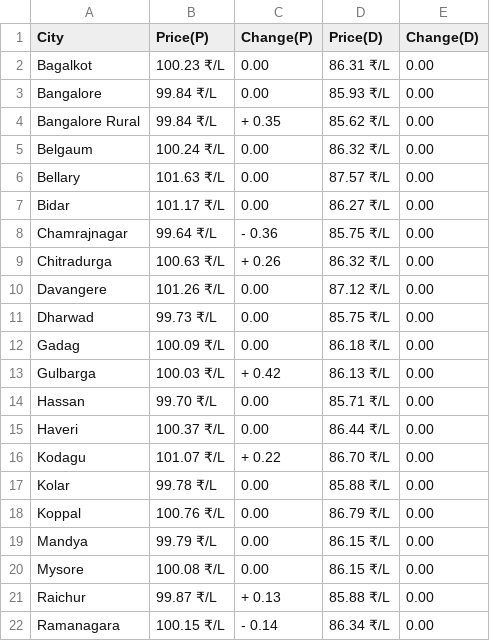
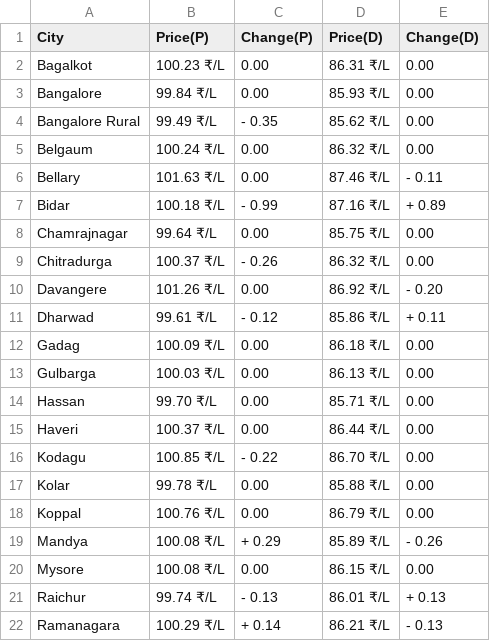
Before and after one commit to Doofenshmirtz-Evil-Incorp/FuelishPy, a CSV file: assets/Karnataka.csv, drawn as a sheet; only a part is shown; the diff covers the shown part only.

Commit message:
Data-2026-01-18T03:03:44

```diff
--- a/assets/Karnataka.csv
+++ b/assets/Karnataka.csv
@@ -3,20 +3,20 @@ Bagalkot,100.23 ₹/L,  0.00,86.31 ₹/L,  0.00
 Bangalore,99.84 ₹/L,  0.00,85.93 ₹/L,  0.00
-Bangalore Rural,99.84 ₹/L,+ 0.35,85.62 ₹/L,  0.00
+Bangalore Rural,99.49 ₹/L,- 0.35,85.62 ₹/L,  0.00
 Belgaum,100.24 ₹/L,  0.00,86.32 ₹/L,  0.00
-Bellary,101.63 ₹/L,  0.00,87.57 ₹/L,  0.00
-Bidar,101.17 ₹/L,  0.00,86.27 ₹/L,  0.00
-Chamrajnagar,99.64 ₹/L,- 0.36,85.75 ₹/L,  0.00
-Chitradurga,100.63 ₹/L,+ 0.26,86.32 ₹/L,  0.00
-Davangere,101.26 ₹/L,  0.00,87.12 ₹/L,  0.00
-Dharwad,99.73 ₹/L,  0.00,85.75 ₹/L,  0.00
+Bellary,101.63 ₹/L,  0.00,87.46 ₹/L,- 0.11
+Bidar,100.18 ₹/L,- 0.99,87.16 ₹/L,+ 0.89
+Chamrajnagar,99.64 ₹/L,  0.00,85.75 ₹/L,  0.00
+Chitradurga,100.37 ₹/L,- 0.26,86.32 ₹/L,  0.00
+Davangere,101.26 ₹/L,  0.00,86.92 ₹/L,- 0.20
+Dharwad,99.61 ₹/L,- 0.12,85.86 ₹/L,+ 0.11
 Gadag,100.09 ₹/L,  0.00,86.18 ₹/L,  0.00
-Gulbarga,100.03 ₹/L,+ 0.42,86.13 ₹/L,  0.00
+Gulbarga,100.03 ₹/L,  0.00,86.13 ₹/L,  0.00
 Hassan,99.70 ₹/L,  0.00,85.71 ₹/L,  0.00
 Haveri,100.37 ₹/L,  0.00,86.44 ₹/L,  0.00
-Kodagu,101.07 ₹/L,+ 0.22,86.70 ₹/L,  0.00
+Kodagu,100.85 ₹/L,- 0.22,86.70 ₹/L,  0.00
 Kolar,99.78 ₹/L,  0.00,85.88 ₹/L,  0.00
 Koppal,100.76 ₹/L,  0.00,86.79 ₹/L,  0.00
-Mandya,99.79 ₹/L,  0.00,86.15 ₹/L,  0.00
+Mandya,100.08 ₹/L,+ 0.29,85.89 ₹/L,- 0.26
 Mysore,100.08 ₹/L,  0.00,86.15 ₹/L,  0.00
-Raichur,99.87 ₹/L,+ 0.13,85.88 ₹/L,  0.00
-Ramanagara,100.15 ₹/L,- 0.14,86.34 ₹/L,  0.00
+Raichur,99.74 ₹/L,- 0.13,86.01 ₹/L,+ 0.13
+Ramanagara,100.29 ₹/L,+ 0.14,86.21 ₹/L,- 0.13
```
Also changed, not shown: 10 edited cells elsewhere in this file, State.csv, assets/Andhra Pradesh.csv, 24 other files.
